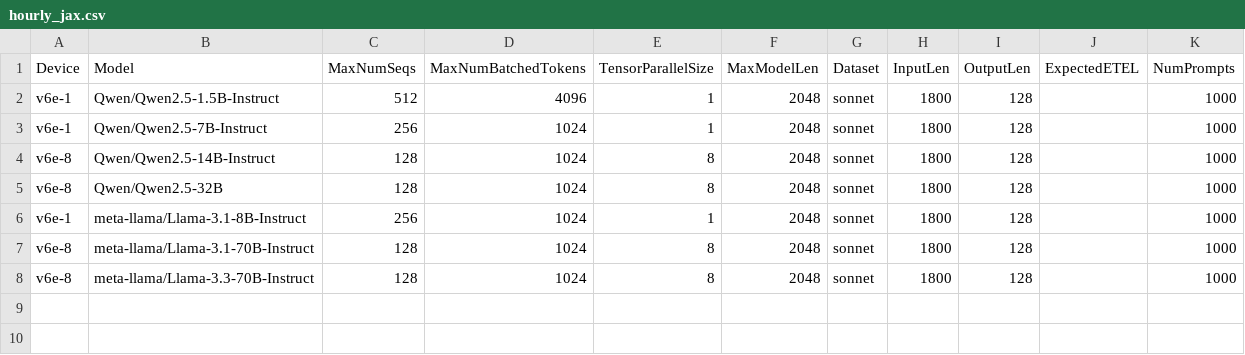
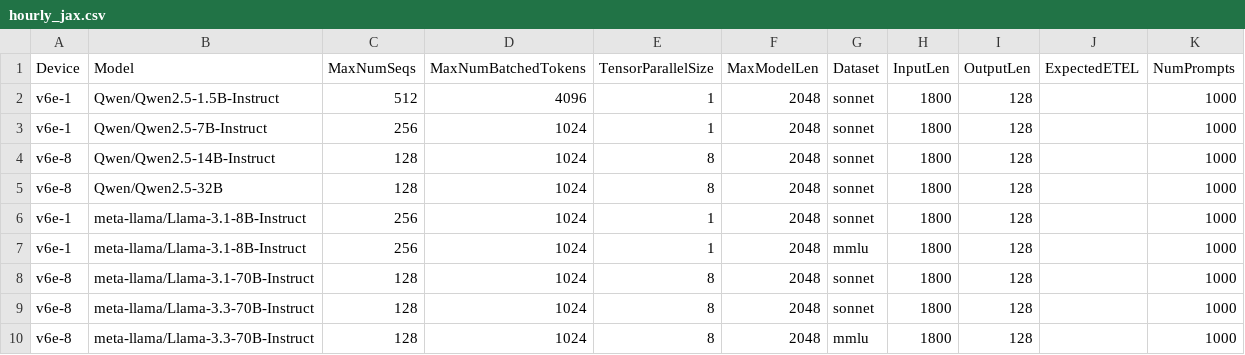
Before and after one commit to xiyuxie/bm-infra, a CSV file: cases/hourly_jax.csv, drawn as a sheet.

Commit message:
Adds back mmlu dataset to hourly jax runs.

```diff
--- a/cases/hourly_jax.csv
+++ b/cases/hourly_jax.csv
@@ -6,3 +6,5 @@ v6e-8,Qwen/Qwen2.5-32B,128,1024,8,2048,sonnet,1800,128,,1000
 v6e-1,meta-llama/Llama-3.1-8B-Instruct,256,1024,1,2048,sonnet,1800,128,,1000
+v6e-1,meta-llama/Llama-3.1-8B-Instruct,256,1024,1,2048,mmlu,1800,128,,1000
 v6e-8,meta-llama/Llama-3.1-70B-Instruct,128,1024,8,2048,sonnet,1800,128,,1000
 v6e-8,meta-llama/Llama-3.3-70B-Instruct,128,1024,8,2048,sonnet,1800,128,,1000
+v6e-8,meta-llama/Llama-3.3-70B-Instruct,128,1024,8,2048,mmlu,1800,128,,1000
```
